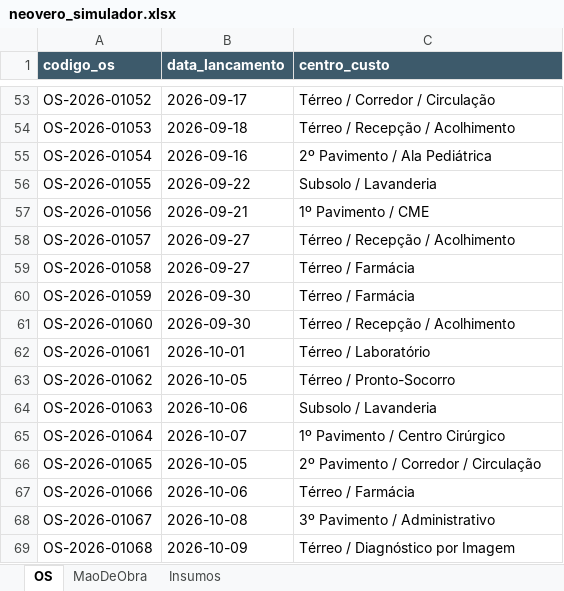
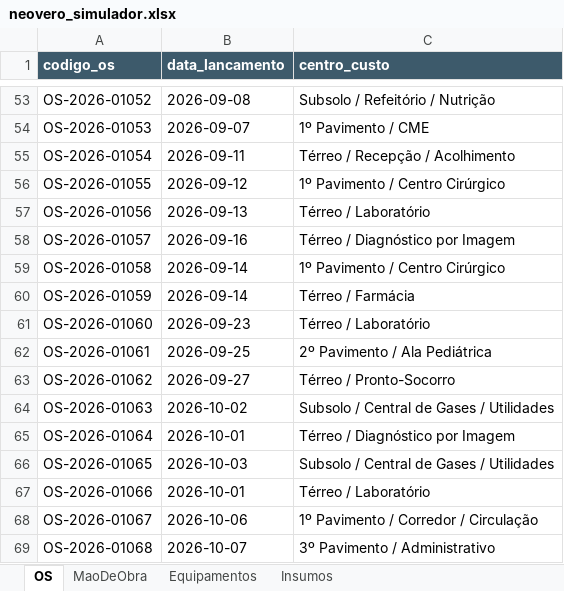
Before and after one commit to IgorBM11/OSInteligenteApp, an Excel workbook: data/neovero_simulador.xlsx, sheet OS, drawn as a sheet; only a part is shown, gaps mark what is left out; values as stored, in another font and other column widths than the file's, no borders; the diff covers the shown part only; the diff names each change by its address in the sheet, - before the commit and + after, or states it on an @@ line.

```diff
--- a/data/neovero_simulador.xlsx (sheet OS)
+++ b/data/neovero_simulador.xlsx (sheet OS)
+sheet tab: Equipamentos
-B53 (data_lancamento): 2026-09-17
+B53 (data_lancamento): 2026-09-08
-C53 (centro_custo): Térreo / Corredor / Circulação
+C53 (centro_custo): Subsolo / Refeitório / Nutrição
-B54 (data_lancamento): 2026-09-18
+B54 (data_lancamento): 2026-09-07
-C54 (centro_custo): Térreo / Recepção / Acolhimento
+C54 (centro_custo): 1º Pavimento / CME
-B55 (data_lancamento): 2026-09-16
+B55 (data_lancamento): 2026-09-11
-C55 (centro_custo): 2º Pavimento / Ala Pediátrica
+C55 (centro_custo): Térreo / Recepção / Acolhimento
-B56 (data_lancamento): 2026-09-22
+B56 (data_lancamento): 2026-09-12
-C56 (centro_custo): Subsolo / Lavanderia
+C56 (centro_custo): 1º Pavimento / Centro Cirúrgico
-B57 (data_lancamento): 2026-09-21
+B57 (data_lancamento): 2026-09-13
-C57 (centro_custo): 1º Pavimento / CME
+C57 (centro_custo): Térreo / Laboratório
-B58 (data_lancamento): 2026-09-27
+B58 (data_lancamento): 2026-09-16
-C58 (centro_custo): Térreo / Recepção / Acolhimento
+C58 (centro_custo): Térreo / Diagnóstico por Imagem
-B59 (data_lancamento): 2026-09-27
+B59 (data_lancamento): 2026-09-14
-C59 (centro_custo): Térreo / Farmácia
+C59 (centro_custo): 1º Pavimento / Centro Cirúrgico
-B60 (data_lancamento): 2026-09-30
+B60 (data_lancamento): 2026-09-14
-B61 (data_lancamento): 2026-09-30
+B61 (data_lancamento): 2026-09-23
-C61 (centro_custo): Térreo / Recepção / Acolhimento
+C61 (centro_custo): Térreo / Laboratório
-B62 (data_lancamento): 2026-10-01
+B62 (data_lancamento): 2026-09-25
-C62 (centro_custo): Térreo / Laboratório
+C62 (centro_custo): 2º Pavimento / Ala Pediátrica
-B63 (data_lancamento): 2026-10-05
+B63 (data_lancamento): 2026-09-27
-B64 (data_lancamento): 2026-10-06
+B64 (data_lancamento): 2026-10-02
-C64 (centro_custo): Subsolo / Lavanderia
+C64 (centro_custo): Subsolo / Central de Gases / Utilidades
-B65 (data_lancamento): 2026-10-07
+B65 (data_lancamento): 2026-10-01
-C65 (centro_custo): 1º Pavimento / Centro Cirúrgico
+C65 (centro_custo): Térreo / Diagnóstico por Imagem
-B66 (data_lancamento): 2026-10-05
+B66 (data_lancamento): 2026-10-03
-C66 (centro_custo): 2º Pavimento / Corredor / Circulação
+C66 (centro_custo): Subsolo / Central de Gases / Utilidades
-B67 (data_lancamento): 2026-10-06
+B67 (data_lancamento): 2026-10-01
-C67 (centro_custo): Térreo / Farmácia
+C67 (centro_custo): Térreo / Laboratório
-B68 (data_lancamento): 2026-10-08
+B68 (data_lancamento): 2026-10-06
-C68 (centro_custo): 3º Pavimento / Administrativo
+C68 (centro_custo): 1º Pavimento / Corredor / Circulação
-B69 (data_lancamento): 2026-10-09
+B69 (data_lancamento): 2026-10-07
-C69 (centro_custo): Térreo / Diagnóstico por Imagem
+C69 (centro_custo): 3º Pavimento / Administrativo
```
Also changed, not shown: 143 edited cells elsewhere in this sheet, sheet Insumos, sheet MaoDeObra, 11 other files.
